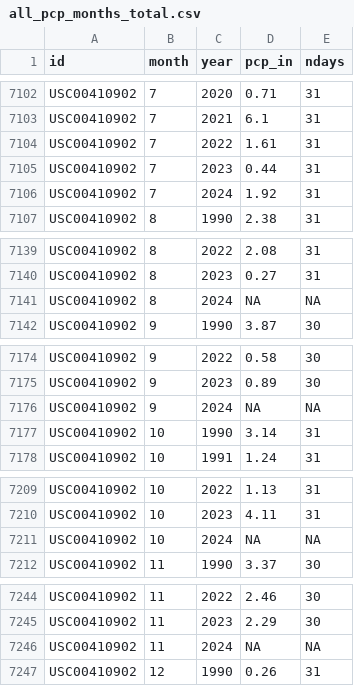
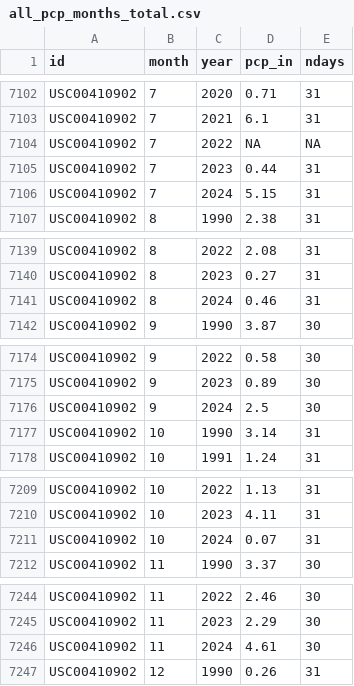
Before and after one commit to dathere/boerne-dashboard, a CSV file: boerne-water-supply/data/pcp/all_pcp_months_total.csv, drawn as a sheet; only a part is shown, gaps mark what is left out; the diff covers the shown part only.

```diff
--- a/boerne-water-supply/data/pcp/all_pcp_months_total.csv
+++ b/boerne-water-supply/data/pcp/all_pcp_months_total.csv
@@ -7103,5 +7103,5 @@
 "USC00410902",7,2021,6.1,31
-"USC00410902",7,2022,1.61,31
+"USC00410902",7,2022,NA,NA
 "USC00410902",7,2023,0.44,31
-"USC00410902",7,2024,1.92,31
+"USC00410902",7,2024,5.15,31
 "USC00410902",8,1990,2.38,31
@@ -7140,3 +7140,3 @@
 "USC00410902",8,2023,0.27,31
-"USC00410902",8,2024,NA,NA
+"USC00410902",8,2024,0.46,31
 "USC00410902",9,1990,3.87,30
@@ -7175,3 +7175,3 @@
 "USC00410902",9,2023,0.89,30
-"USC00410902",9,2024,NA,NA
+"USC00410902",9,2024,2.5,30
 "USC00410902",10,1990,3.14,31
@@ -7210,3 +7210,3 @@
 "USC00410902",10,2023,4.11,31
-"USC00410902",10,2024,NA,NA
+"USC00410902",10,2024,0.07,31
 "USC00410902",11,1990,3.37,30
@@ -7245,3 +7245,3 @@
 "USC00410902",11,2023,2.29,30
-"USC00410902",11,2024,NA,NA
+"USC00410902",11,2024,4.61,30
 "USC00410902",12,1990,0.26,31
```
Also changed, not shown: 34 edited cells elsewhere in this file, boerne-water-supply/data/demand/all_demand_by_source.csv, boerne-water-supply/data/demand/all_demand_cum.csv, 16 other files.
